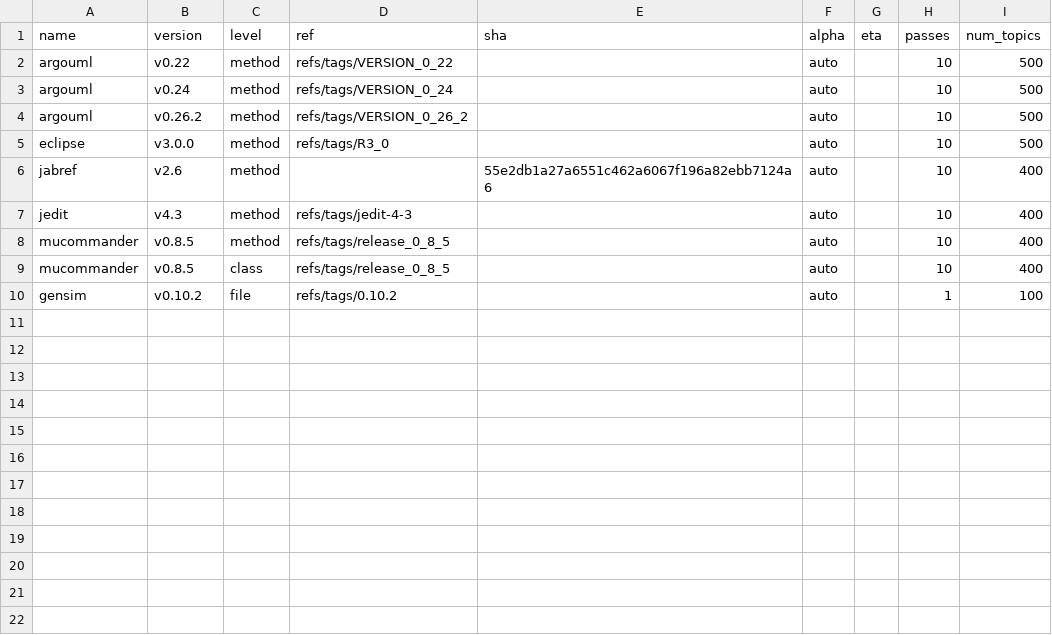
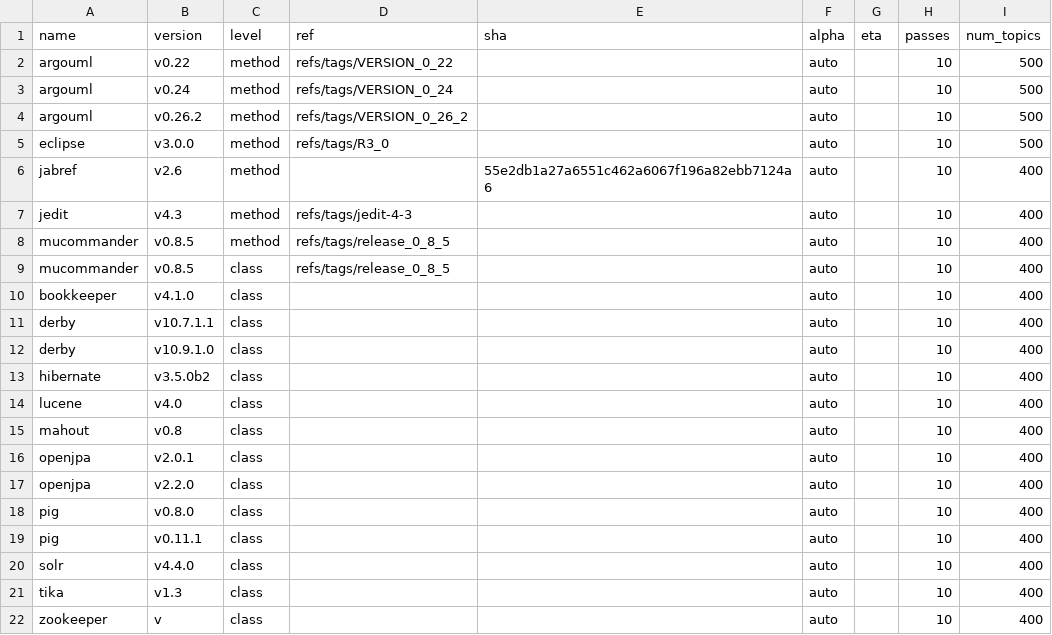
Before and after one commit to cscorley/doc2vec-feature-location, a CSV file: projects.csv, drawn as a sheet.

Commit message:
update projects.csv with new project info

```diff
--- a/projects.csv
+++ b/projects.csv
@@ -9,2 +9,14 @@ mucommander,v0.8.5,method,refs/tags/release_0_8_5,,auto,,10,400
 mucommander,v0.8.5,class,refs/tags/release_0_8_5,,auto,,10,400
-gensim,v0.10.2,file,refs/tags/0.10.2,,auto,,1,100
+bookkeeper,v4.1.0,class,,,auto,,10,400
+derby,v10.7.1.1,class,,,auto,,10,400
+derby,v10.9.1.0,class,,,auto,,10,400
+hibernate,v3.5.0b2,class,,,auto,,10,400
+lucene,v4.0,class,,,auto,,10,400
+mahout,v0.8,class,,,auto,,10,400
+openjpa,v2.0.1,class,,,auto,,10,400
+openjpa,v2.2.0,class,,,auto,,10,400
+pig,v0.8.0,class,,,auto,,10,400
+pig,v0.11.1,class,,,auto,,10,400
+solr,v4.4.0,class,,,auto,,10,400
+tika,v1.3,class,,,auto,,10,400
+zookeeper,v,class,,,auto,,10,400
```
